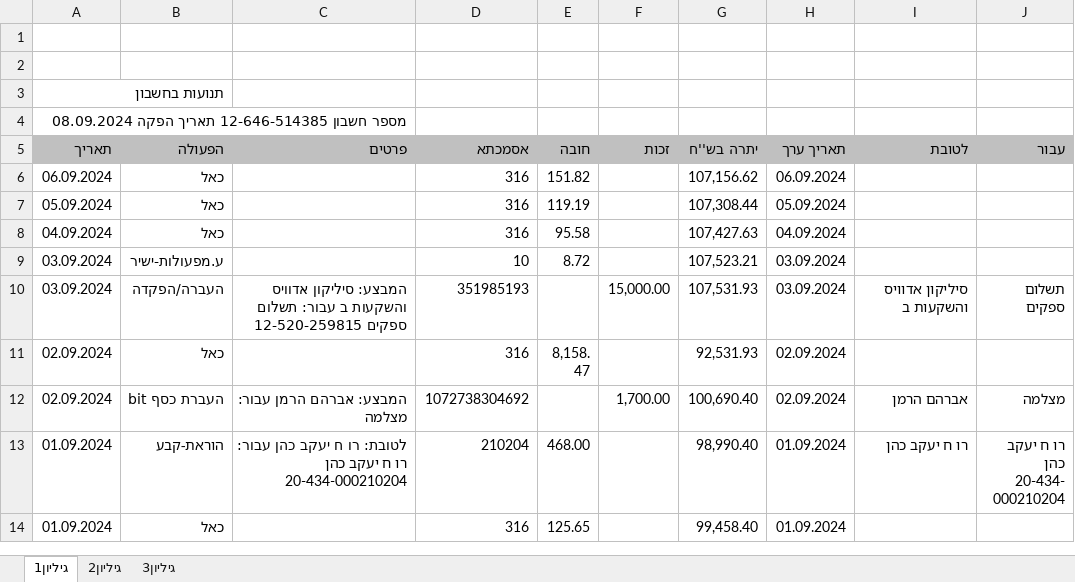
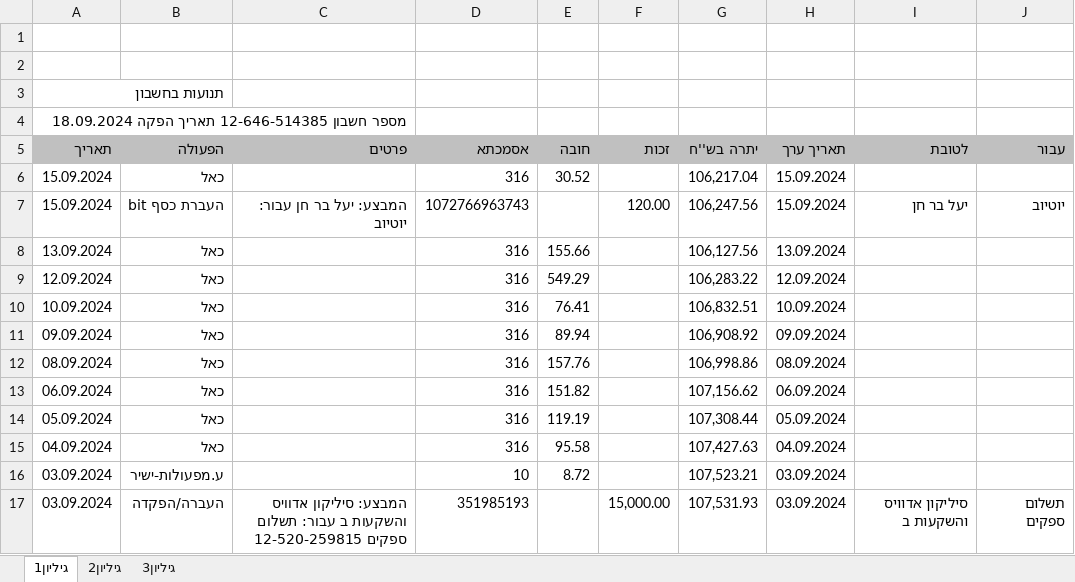
Before and after one commit to Portia210/manage-expenses, an Excel workbook: bank.xlsx, sheet גיליון1, drawn as a sheet; only a part is shown; the shorter side is filled out with more unchanged rows; values as stored, in another font and other column widths than the file's, no borders; the diff covers the shown part only; the diff names each change by its address in the sheet, - before the commit and + after, or states it on an @@ line.

```diff
--- a/bank.xlsx (sheet גיליון1)
+++ b/bank.xlsx (sheet גיליון1)
-A4 (תאריך): …תאריך הפקה 08.09.2024
+A4 (תאריך): …תאריך הפקה 18.09.2024
+row 6: 15.09.2024 | כאל |  | 316 | 30.52 |  | 106,217.04 | 15.09.2024
+row 7: 15.09.2024 | bit העברת כסף | המבצע: יעל בר חן עבור: יוטיוב | 1072766963743 |  | 120.00 | 106,247.56 | 15.09.2024 | יעל בר חן | יוטיוב
+row 8: 13.09.2024 | כאל |  | 316 | 155.66 |  | 106,127.56 | 13.09.2024
+row 9: 12.09.2024 | כאל |  | 316 | 549.29 |  | 106,283.22 | 12.09.2024
+row 10: 10.09.2024 | כאל |  | 316 | 76.41 |  | 106,832.51 | 10.09.2024
+row 11: 09.09.2024 | כאל |  | 316 | 89.94 |  | 106,908.92 | 09.09.2024
+row 12: 08.09.2024 | כאל |  | 316 | 157.76 |  | 106,998.86 | 08.09.2024
```
Also changed, not shown: 101 added rows elsewhere in this sheet, 2 other files.
